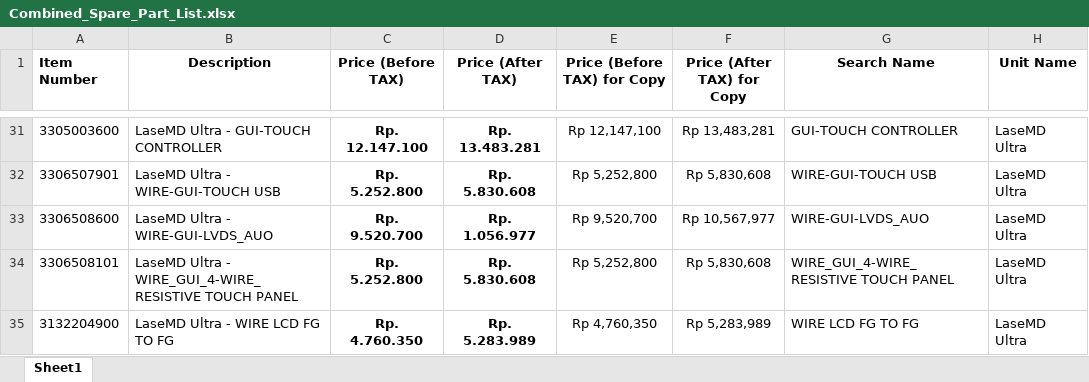
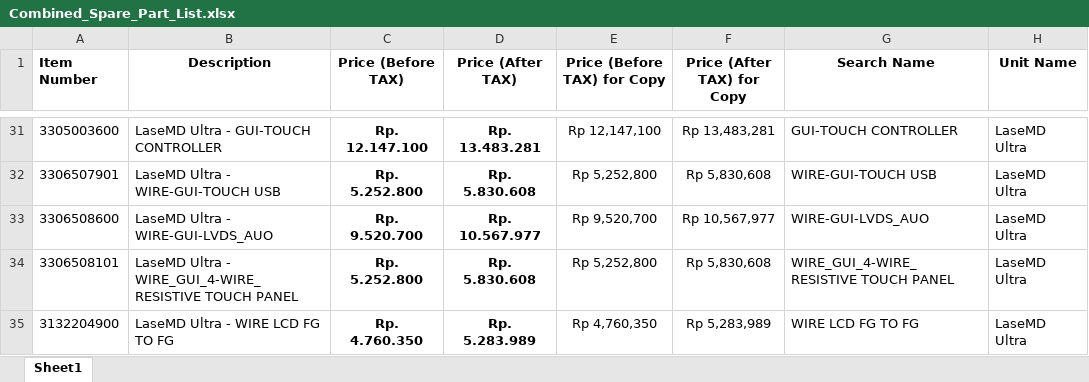
Before and after one commit to akmalidsmed/partlutronic, an Excel workbook: Combined_Spare_Part_List.xlsx, sheet Sheet1, drawn as a sheet; only a part is shown, gaps mark what is left out; values as stored, in another font and other column widths than the file's, no borders; the diff covers the shown part only; the diff names each change by its address in the sheet, - before the commit and + after, or states it on an @@ line.

```diff
--- a/Combined_Spare_Part_List.xlsx (sheet Sheet1)
+++ b/Combined_Spare_Part_List.xlsx (sheet Sheet1)
-D33 (Price (After TAX)): Rp. 1.056.977
+D33 (Price (After TAX)): Rp. 10.567.977
```
Also changed, not shown: 54 edited cells elsewhere in this sheet, formulas that keep their value.
